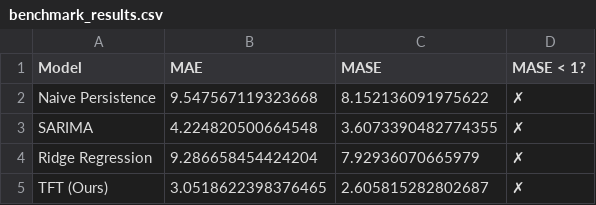
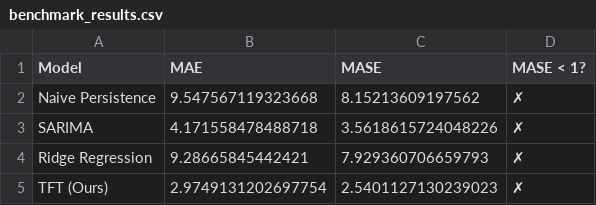
Before and after one commit to Renzo404/Datubase-ph, a CSV file: outputs/results/benchmark_results.csv, drawn as a sheet.

```diff
--- a/outputs/results/benchmark_results.csv
+++ b/outputs/results/benchmark_results.csv
@@ -1,5 +1,5 @@
 Model,MAE,MASE,MASE < 1?
-Naive Persistence,9.547567119323668,8.152136091975622,✗
-SARIMA,4.224820500664548,3.6073390482774355,✗
-Ridge Regression,9.286658454424204,7.92936070665979,✗
-TFT (Ours),3.0518622398376465,2.605815282802687,✗
+Naive Persistence,9.547567119323668,8.15213609197562,✗
+SARIMA,4.171558478488718,3.5618615724048226,✗
+Ridge Regression,9.28665845442421,7.929360706659793,✗
+TFT (Ours),2.9749131202697754,2.5401127130239023,✗
```
Also changed, not shown: outputs/results/optuna_trials.csv, 25 other files.
